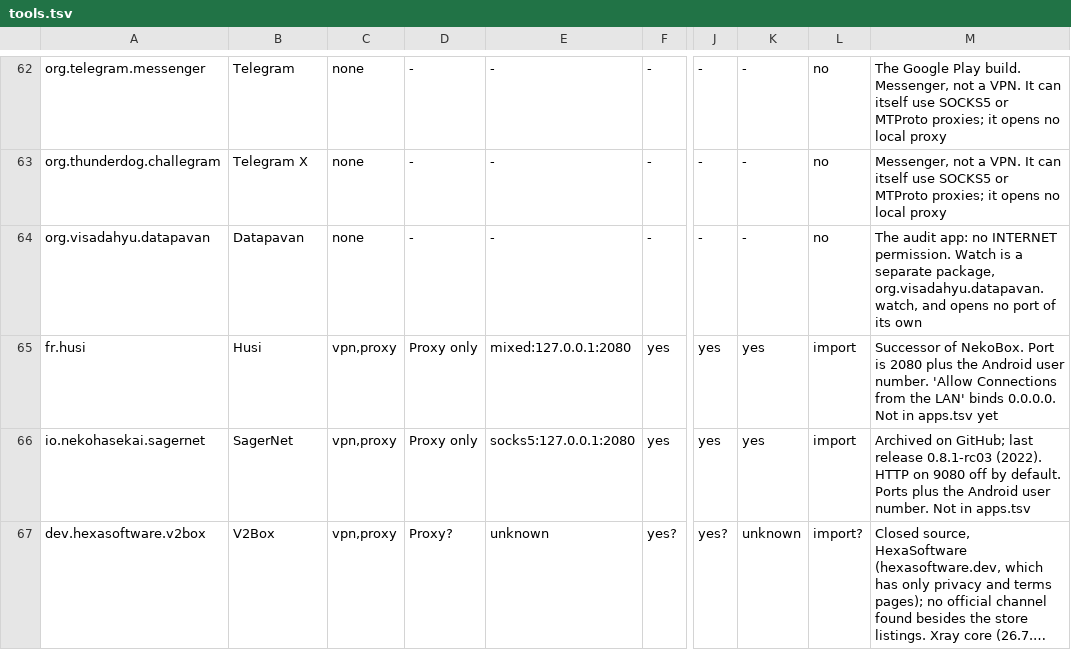
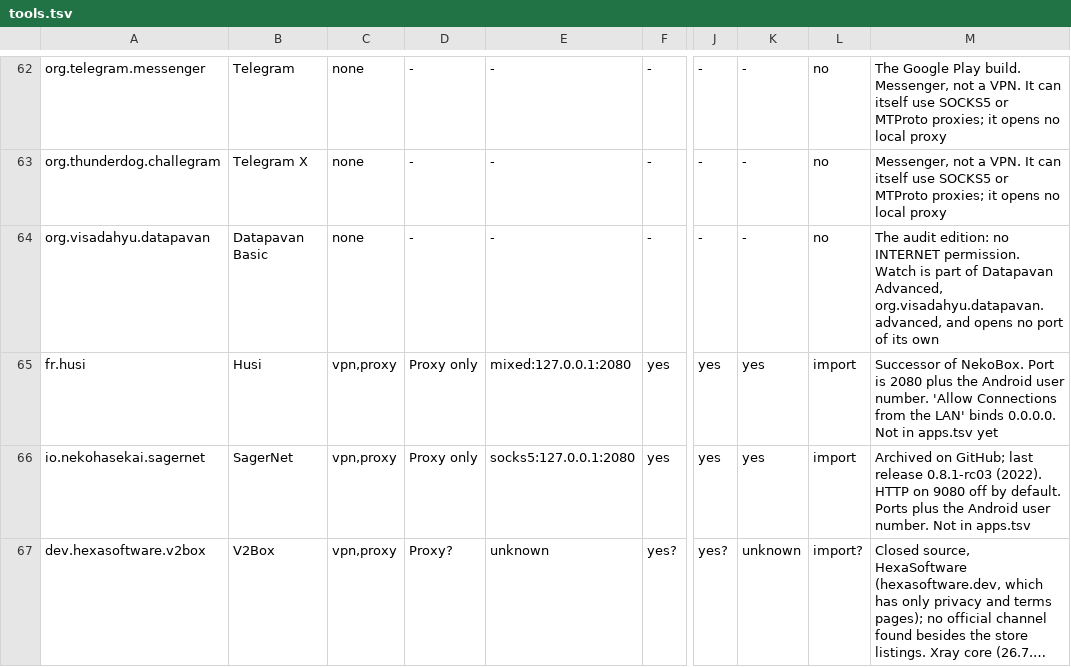
Before and after one commit to visadahyu/datapavan, a TSV file: data/tools/tools.tsv, drawn as a sheet; only a part is shown, gaps mark what is left out; long unchanged cells end in …; the diff names each change by its address in the sheet, - before the commit and + after, or states it on an @@ line.

```diff
--- a/data/tools/tools.tsv
+++ b/data/tools/tools.tsv
-B64: Datapavan
+B64: Datapavan Basic
-M64: The audit app: no INTERNET permission. Watch is a separate package, org.visadahyu.datapavan.watch, and opens…
+M64: The audit edition: no INTERNET permission. Watch is part of Datapavan Advanced, org.visadahyu.datapavan.advanced, and opens…
```
Also changed, not shown: data/tools/sources.tsv, 1 other file.
